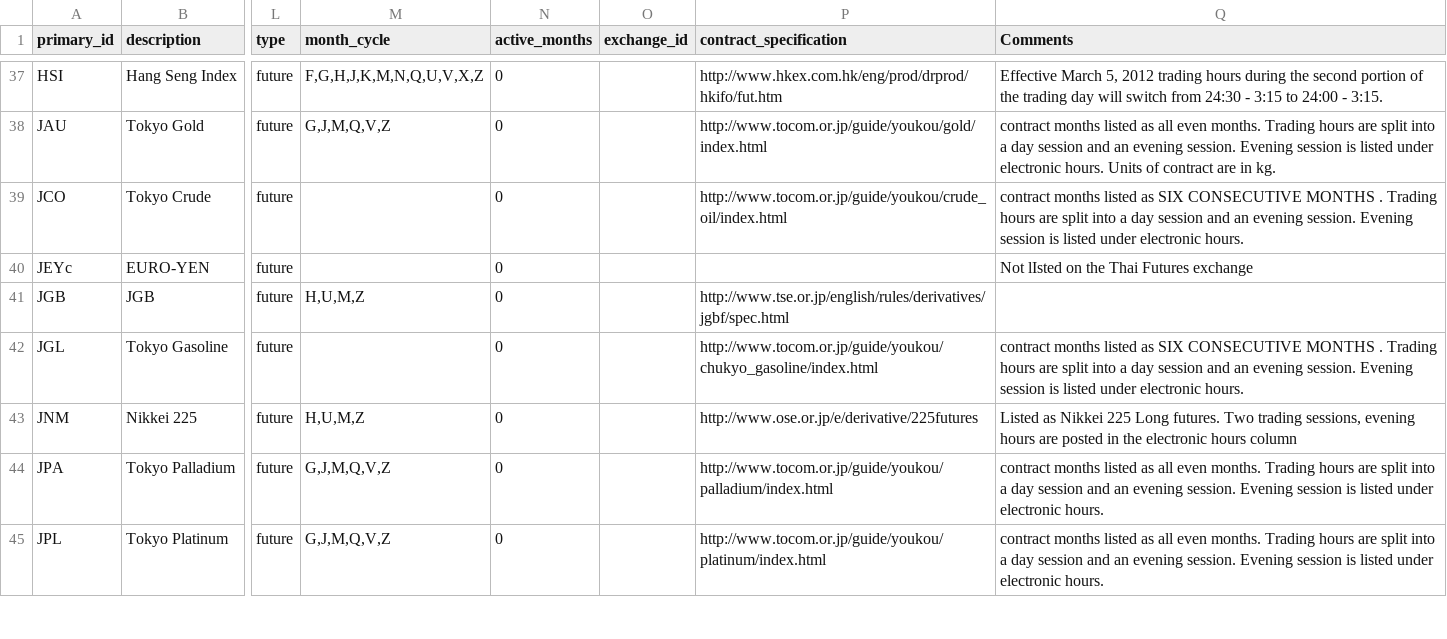
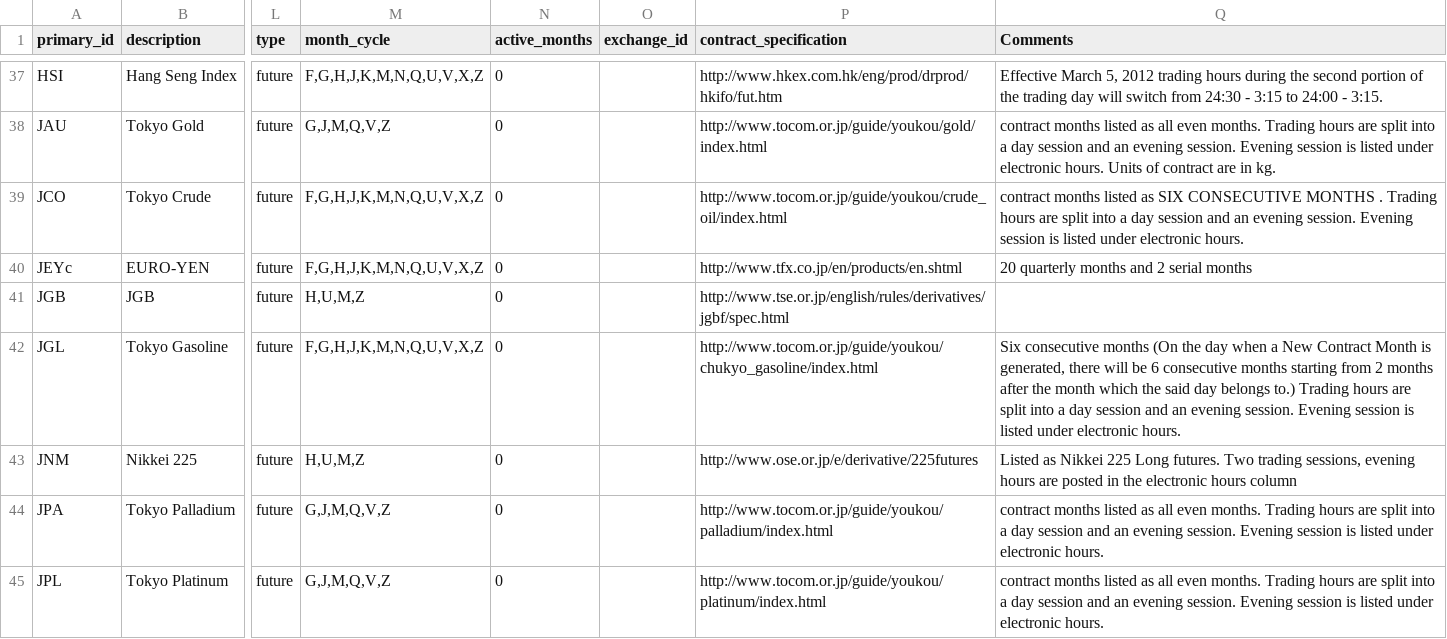
Before and after one commit to gsee/FinancialInstrument, a CSV file: data/root_contracts.csv, drawn as a sheet; only a part is shown, gaps mark what is left out; the diff covers the shown part only; the diff names each change by its address in the sheet, - before the commit and + after, or states it on an @@ line.

Commit message:
minor updates to root contracts
git-svn-id: svn://svn.r-forge.r-project.org/svnroot/blotter/pkg/FinancialInstrument@650 edb9625f-4e0d-4859-8d74-9fd3b1da38cb

```diff
--- a/data/root_contracts.csv
+++ b/data/root_contracts.csv
-M39:M40 (month_cycle): (empty)
+M39:M40 (month_cycle): F,G,H,J,K,M,N,Q,U,V,X,Z
-P40 (contract_specification): (empty)
+P40 (contract_specification): http://www.tfx.co.jp/en/products/en.shtml
-Q40 (Comments): Not lIsted on the Thai Futures exchange
+Q40 (Comments): 20 quarterly months and 2 serial months
-M42 (month_cycle): (empty)
+M42 (month_cycle): F,G,H,J,K,M,N,Q,U,V,X,Z
-Q42 (Comments): contract months listed as SIX CONSECUTIVE MONTHS . Trading hours…
+Q42 (Comments): Six consecutive months (On the day when a New Contract Month is generated, there will be 6 consecutive months starting from 2 months after the month which the said day belongs to.) Trading hours…
```
Also changed, not shown: 18 edited cells elsewhere in this file.
